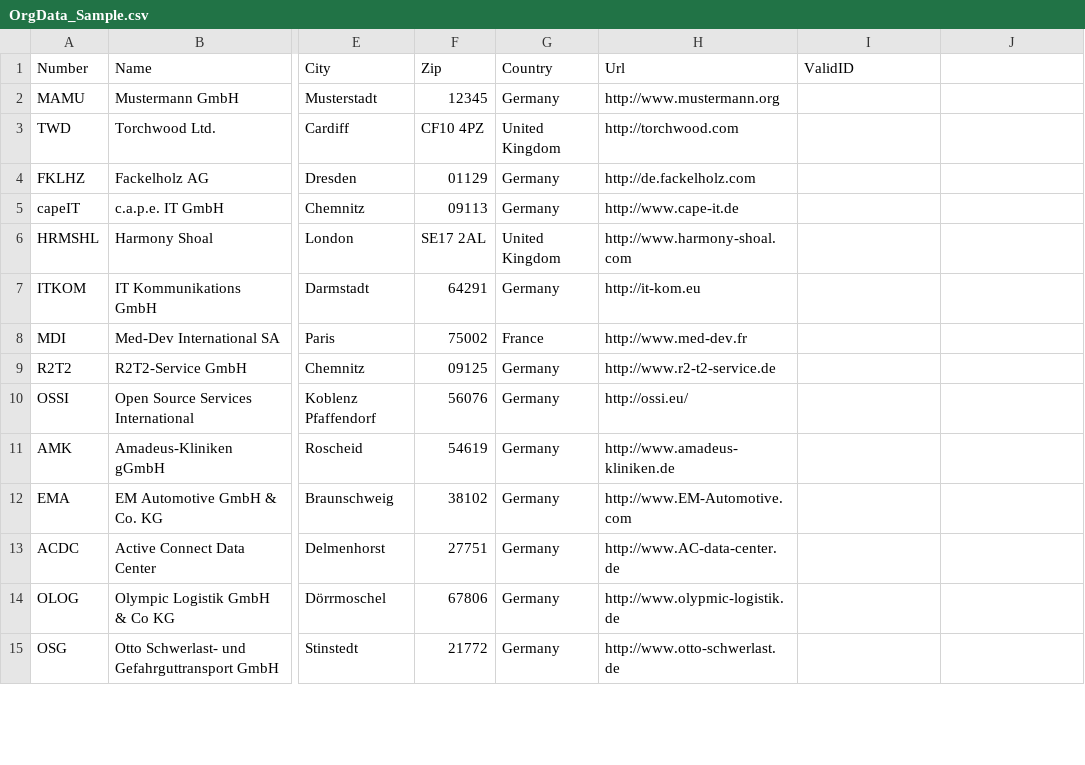
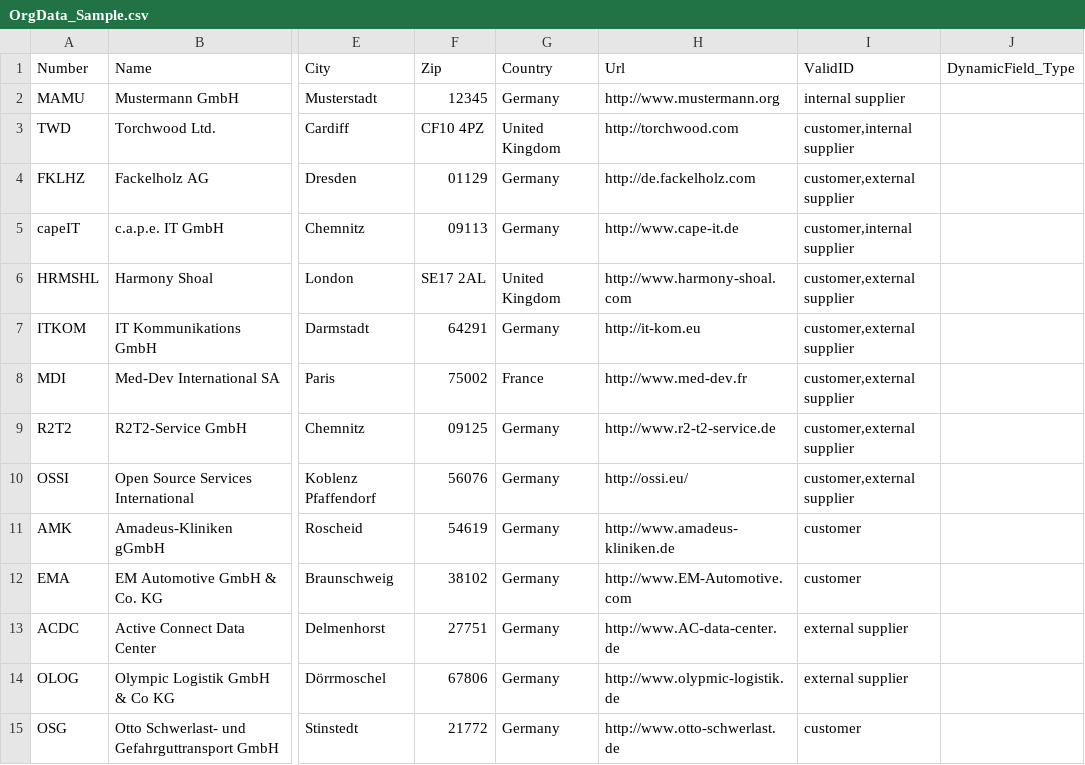
Before and after one commit to kix-service-software/kix18sync, a CSV file: sample/OrgData_Sample.csv, drawn as a sheet; only a part is shown, gaps mark what is left out; the diff covers the shown part only; the diff names each change by its address in the sheet, - before the commit and + after, or states it on an @@ line.

Commit message:
- added dynamic field handling fro Contact and Organization import - added local cache for org-IDs in CSV/DB import of contacts

```diff
--- a/sample/OrgData_Sample.csv
+++ b/sample/OrgData_Sample.csv
-J1: (empty)
+J1: DynamicField_Type
-I2 (ValidID): (empty)
+I2 (ValidID): internal supplier
-I3 (ValidID): (empty)
+I3 (ValidID): customer,internal supplier
-I4 (ValidID): (empty)
+I4 (ValidID): customer,external supplier
-I5 (ValidID): (empty)
+I5 (ValidID): customer,internal supplier
-I6:I10 (ValidID): (empty)
+I6:I10 (ValidID): customer,external supplier
-I11:I12 (ValidID): (empty)
+I11:I12 (ValidID): customer
-I13:I14 (ValidID): (empty)
+I13:I14 (ValidID): external supplier
-I15 (ValidID): (empty)
+I15 (ValidID): customer
```
Also changed, not shown: 135 edited cells elsewhere in this file, 7 other files.
